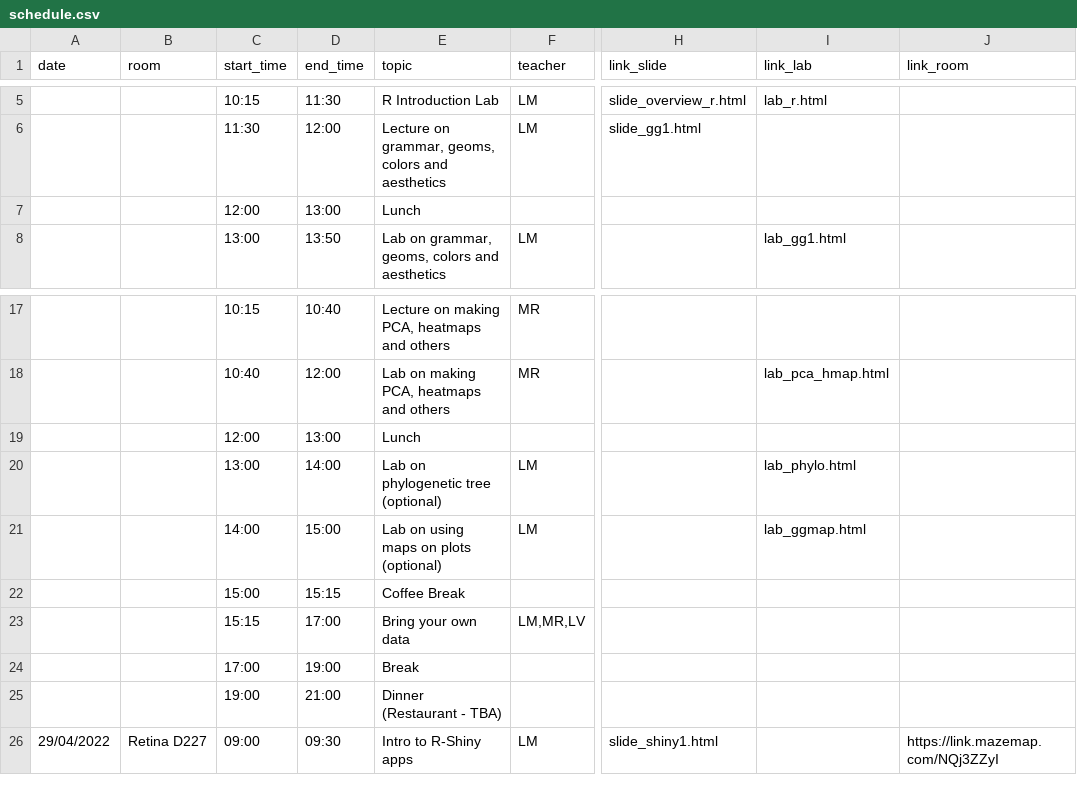
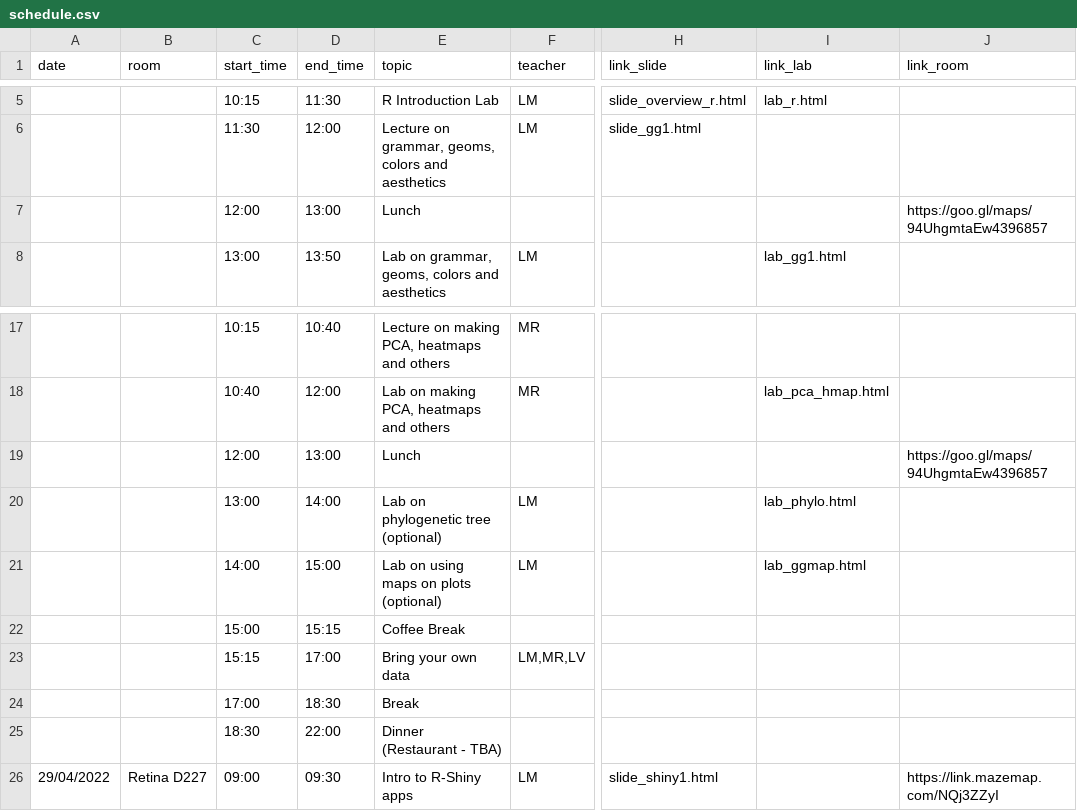
Before and after one commit to NBISweden/workshop-data-visualization-r, a CSV file: schedule.csv, drawn as a sheet; only a part is shown, gaps mark what is left out; the diff names each change by its address in the sheet, - before the commit and + after, or states it on an @@ line.

Commit message:
updated lunch

```diff
--- a/schedule.csv
+++ b/schedule.csv
-J7 (link_room): (empty)
+J7 (link_room): https://goo.gl/maps/94UhgmtaEw4396857
-J19 (link_room): (empty)
+J19 (link_room): https://goo.gl/maps/94UhgmtaEw4396857
-D24 (end_time): 19:00
+D24 (end_time): 18:30
-C25 (start_time): 19:00
+C25 (start_time): 18:30
-D25 (end_time): 21:00
+D25 (end_time): 22:00
```
